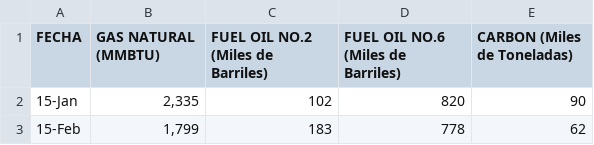
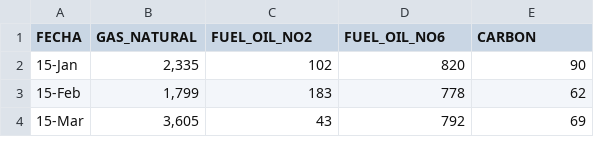
Before and after one commit to sebcalcagno/AnalisisSeriesTemporales, a CSV file: Consumo-Combustible-Mensual-2023.csv, drawn as a sheet; only a part is shown; the shorter side is filled out with more unchanged rows.

Commit message:
Add files via upload

```diff
--- a/Consumo-Combustible-Mensual-2023.csv
+++ b/Consumo-Combustible-Mensual-2023.csv
@@ -1,2 +1,2 @@
-FECHA,GAS NATURAL (MMBTU),FUEL OIL NO.2 (Miles de Barriles),FUEL OIL NO.6 (Miles de Barriles),CARBON (Miles de Toneladas)
+FECHA,GAS_NATURAL,FUEL_OIL_NO2,FUEL_OIL_NO6,CARBON
 15-Jan,"2,335",102,820,90
```
